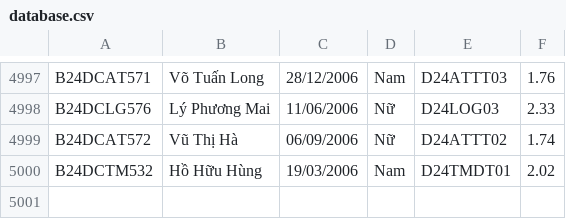
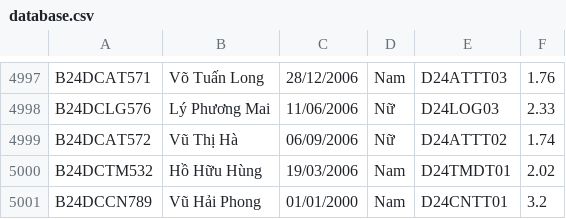
Before and after one commit to akazajok/Quan-li-sinh-vien, a CSV file: database.csv, drawn as a sheet; only a part is shown, gaps mark what is left out.

```diff
--- a/database.csv
+++ b/database.csv
@@ -5000 +5000,2 @@ B24DCAT572,Vũ Thị Hà,06/09/2006,Nữ,D24ATTT02,1.74
 B24DCTM532,Hồ Hữu Hùng,19/03/2006,Nam,D24TMDT01,2.02
+B24DCCN789,Vũ Hải Phong,01/01/2000,Nam,D24CNTT01,3.2
```
Also changed, not shown: 7 other files.
